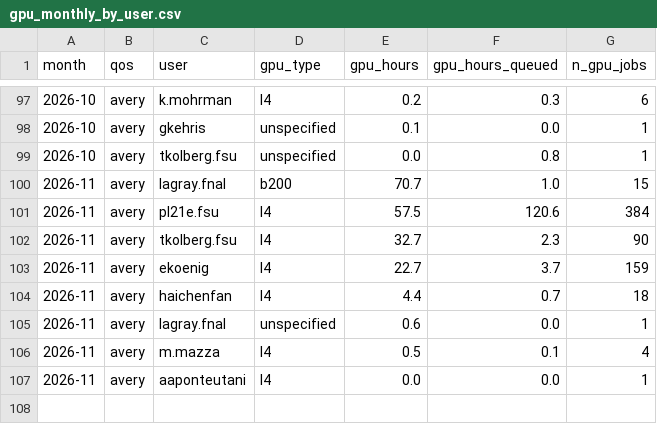
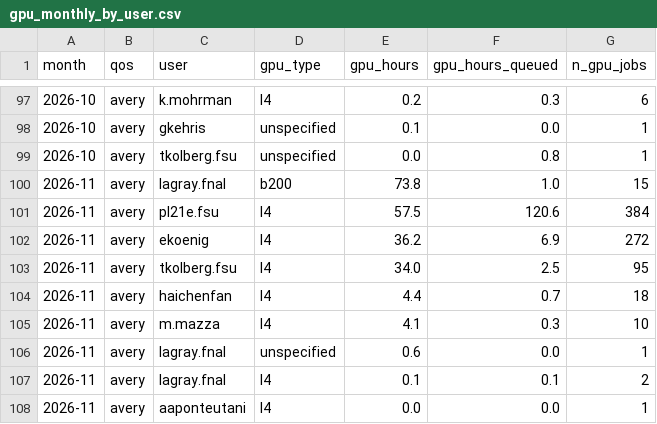
Before and after one commit to sgnoohc/hpg_librarian, a CSV file: gpu_usage/gpu_monthly_by_user.csv, drawn as a sheet; only a part is shown, gaps mark what is left out.

Commit message:
Update dashboard data 2026-11-03 15:43

```diff
--- a/gpu_usage/gpu_monthly_by_user.csv
+++ b/gpu_usage/gpu_monthly_by_user.csv
@@ -99,9 +99,10 @@ month,qos,user,gpu_type,gpu_hours,gpu_hours_queued,n_gpu_jobs
 2026-10,avery,tkolberg.fsu,unspecified,0.0,0.8,1
-2026-11,avery,lagray.fnal,b200,70.7,1.0,15
+2026-11,avery,lagray.fnal,b200,73.8,1.0,15
 2026-11,avery,pl21e.fsu,l4,57.5,120.6,384
-2026-11,avery,tkolberg.fsu,l4,32.7,2.3,90
-2026-11,avery,ekoenig,l4,22.7,3.7,159
+2026-11,avery,ekoenig,l4,36.2,6.9,272
+2026-11,avery,tkolberg.fsu,l4,34.0,2.5,95
 2026-11,avery,haichenfan,l4,4.4,0.7,18
+2026-11,avery,m.mazza,l4,4.1,0.3,10
 2026-11,avery,lagray.fnal,unspecified,0.6,0.0,1
-2026-11,avery,m.mazza,l4,0.5,0.1,4
+2026-11,avery,lagray.fnal,l4,0.1,0.1,2
 2026-11,avery,aaponteutani,l4,0.0,0.0,1
```
Also changed, not shown: gpu_usage/gpu_monthly.csv, 4 other files.
